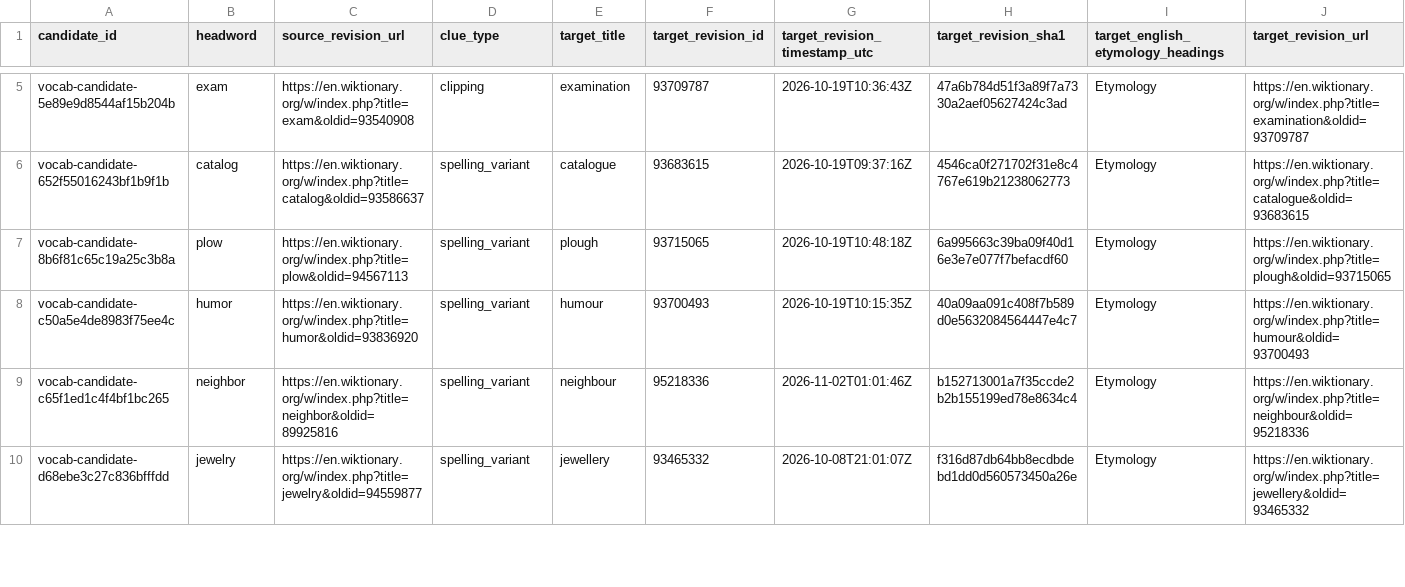
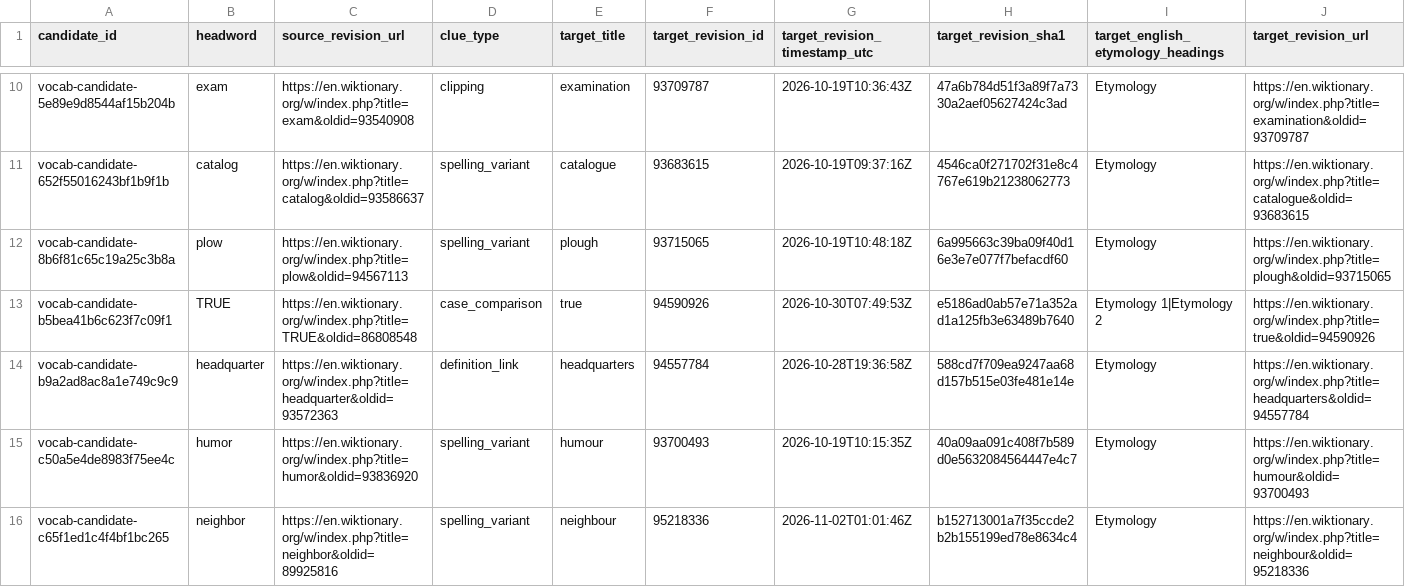
Before and after one commit to AloofLW/Etyra, a CSV file: docs/WIKTIONARY_HEADING_ABSENT_REVIEW.csv, drawn as a sheet; only a part is shown, gaps mark what is left out; the shorter side is filled out with more unchanged rows; rows hold the shown columns only; the diff covers the shown part only; the diff names each change by its address in the sheet, - before the commit and + after, or states it on an @@ line.

Commit message:
Expand heading-absent source triage

```diff
--- a/docs/WIKTIONARY_HEADING_ABSENT_REVIEW.csv
+++ b/docs/WIKTIONARY_HEADING_ABSENT_REVIEW.csv
+row 13: vocab-candidate-b5bea41b6c623f7c09f1 | TRUE | https://en.wiktionary.org/w/index.php?title=TRUE&oldid=86808548 | case_comparison | true | 94590926 | 2026-10-30T07:49:53Z | e5186ad0ab57e71a352ad1a125fb3e63489b7640 | Etymology 1|Etymology 2 | https://en.wiktionary.org/w/index.php?title=true&oldid=94590926
+row 14: vocab-candidate-b9a2ad8ac8a1e749c9c9 | headquarter | https://en.wiktionary.org/w/index.php?title=headquarter&oldid=93572363 | definition_link | headquarters | 94557784 | 2026-10-28T19:36:58Z | 588cd7f709ea9247aa68d157b515e03fe481e14e | Etymology | https://en.wiktionary.org/w/index.php?title=headquarters&oldid=94557784
```
Also changed, not shown: 8 added rows elsewhere in this file, 2 other files.
